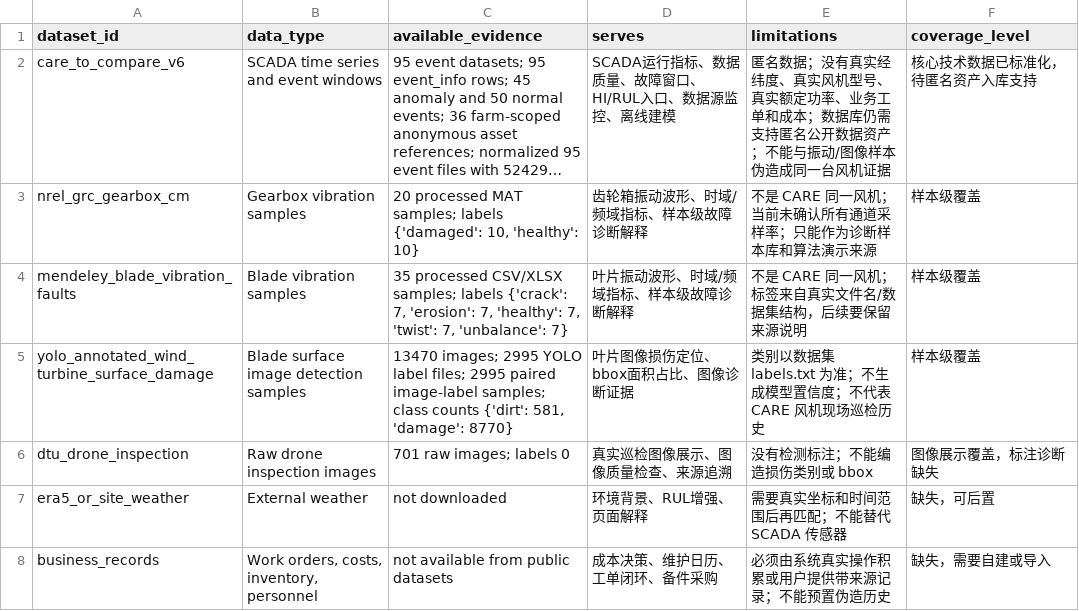
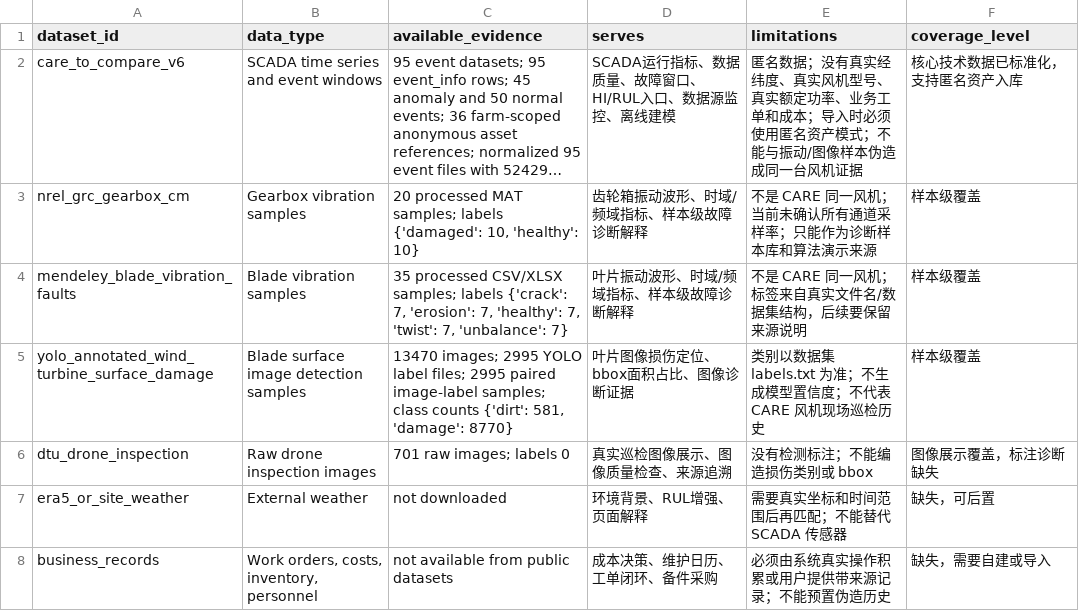
Before and after one commit to Chenxxxxxx06/feng, a CSV file: reports/data_processing/dataset_capability_profile.csv, drawn as a sheet; long unchanged cells end in …; the diff names each change by its address in the sheet, - before the commit and + after, or states it on an @@ line.

```diff
--- a/reports/data_processing/dataset_capability_profile.csv
+++ b/reports/data_processing/dataset_capability_profile.csv
-E2 (limitations): …和成本；数据库仍需支持匿名公开数据资产；不能与…
+E2 (limitations): …和成本；导入时必须使用匿名资产模式；不能与…
-F2 (coverage_level): 核心技术数据已标准化，待匿名资产入库支持
+F2 (coverage_level): 核心技术数据已标准化，支持匿名资产入库
```
Also changed, not shown: reports/data_processing/modeling_indicator_dataset_coverage.csv, reports/data_processing/user_story_dataset_coverage.csv, 12 other files.
